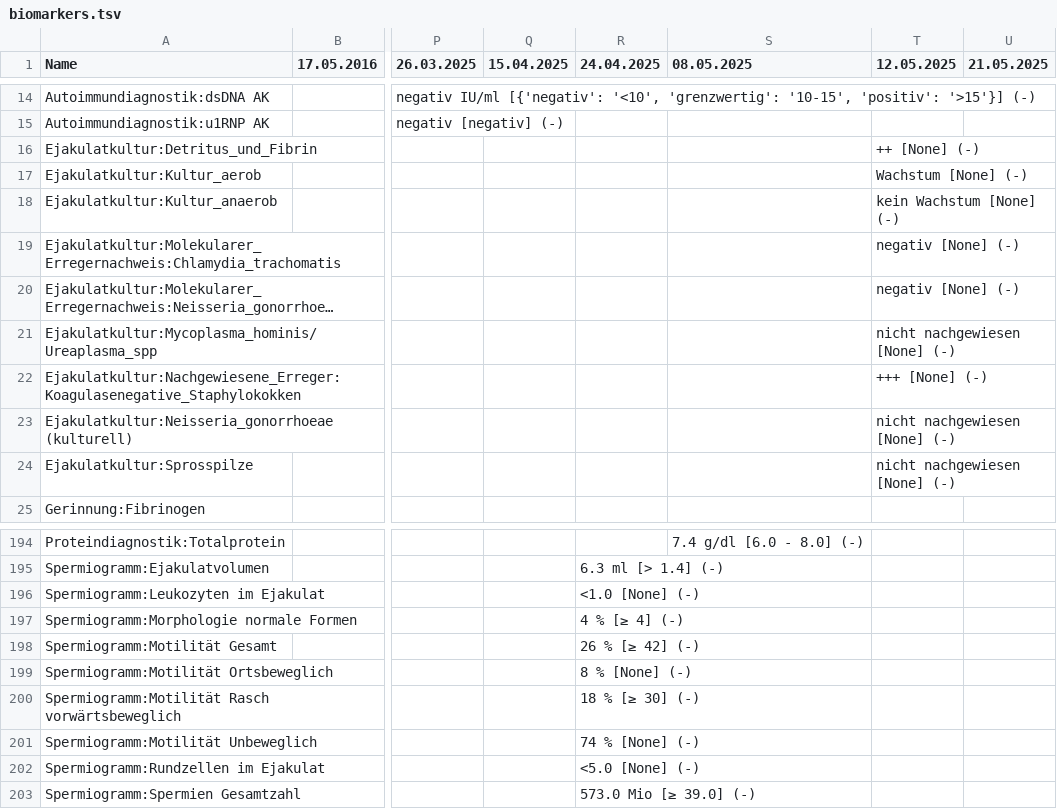
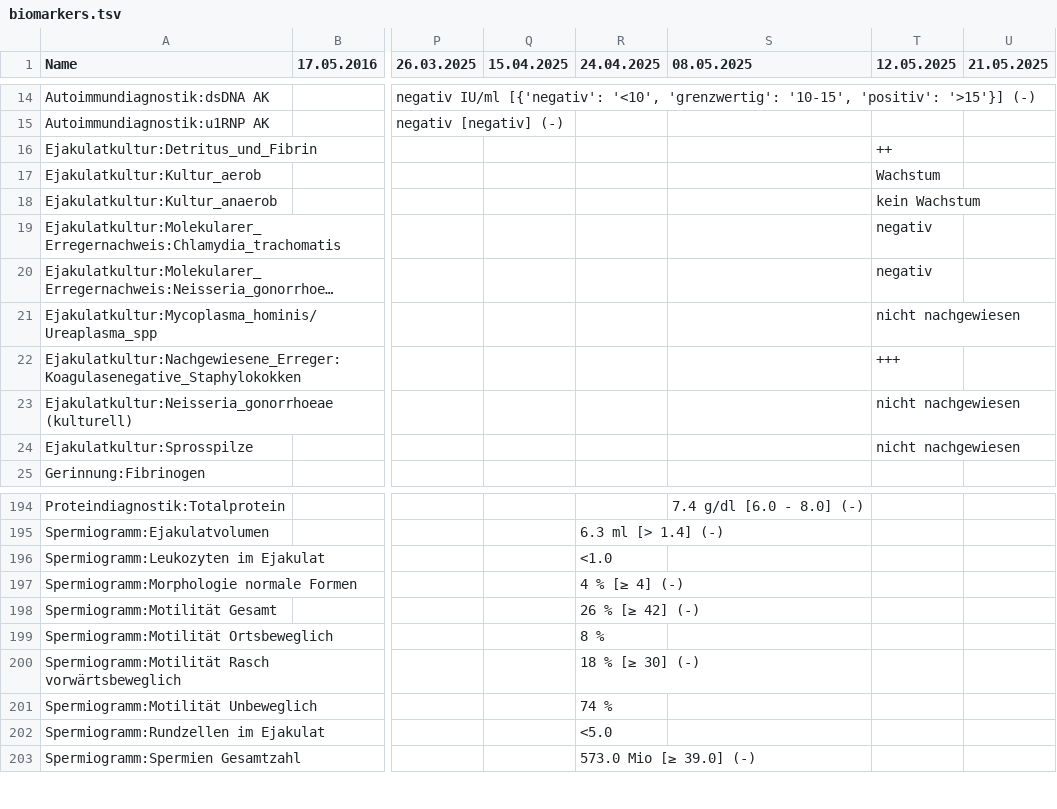
Before and after one commit to ympoglag/biomarkers, a TSV file: biomarkers.tsv, drawn as a sheet; only a part is shown, gaps mark what is left out; long unchanged cells end in …; the diff covers the shown part only; the diff names each change by its address in the sheet, - before the commit and + after, or states it on an @@ line.

```diff
--- a/biomarkers.tsv
+++ b/biomarkers.tsv
-T16 (12.05.2025): ++ [None] (-)
+T16 (12.05.2025): ++
-T17 (12.05.2025): Wachstum [None] (-)
+T17 (12.05.2025): Wachstum
-T18 (12.05.2025): kein Wachstum [None] (-)
+T18 (12.05.2025): kein Wachstum
-T19:T20 (12.05.2025): negativ [None] (-)
+T19:T20 (12.05.2025): negativ
-T21 (12.05.2025): nicht nachgewiesen [None] (-)
+T21 (12.05.2025): nicht nachgewiesen
-T22 (12.05.2025): +++ [None] (-)
+T22 (12.05.2025): +++
-T23:T24 (12.05.2025): nicht nachgewiesen [None] (-)
+T23:T24 (12.05.2025): nicht nachgewiesen
-R196 (24.04.2025): <1.0 [None] (-)
+R196 (24.04.2025): <1.0
-R199 (24.04.2025): 8 % [None] (-)
+R199 (24.04.2025): 8 %
-R201 (24.04.2025): 74 % [None] (-)
+R201 (24.04.2025): 74 %
-R202 (24.04.2025): <5.0 [None] (-)
+R202 (24.04.2025): <5.0
```
Also changed, not shown: 13 edited cells elsewhere in this file, 2 other files.
